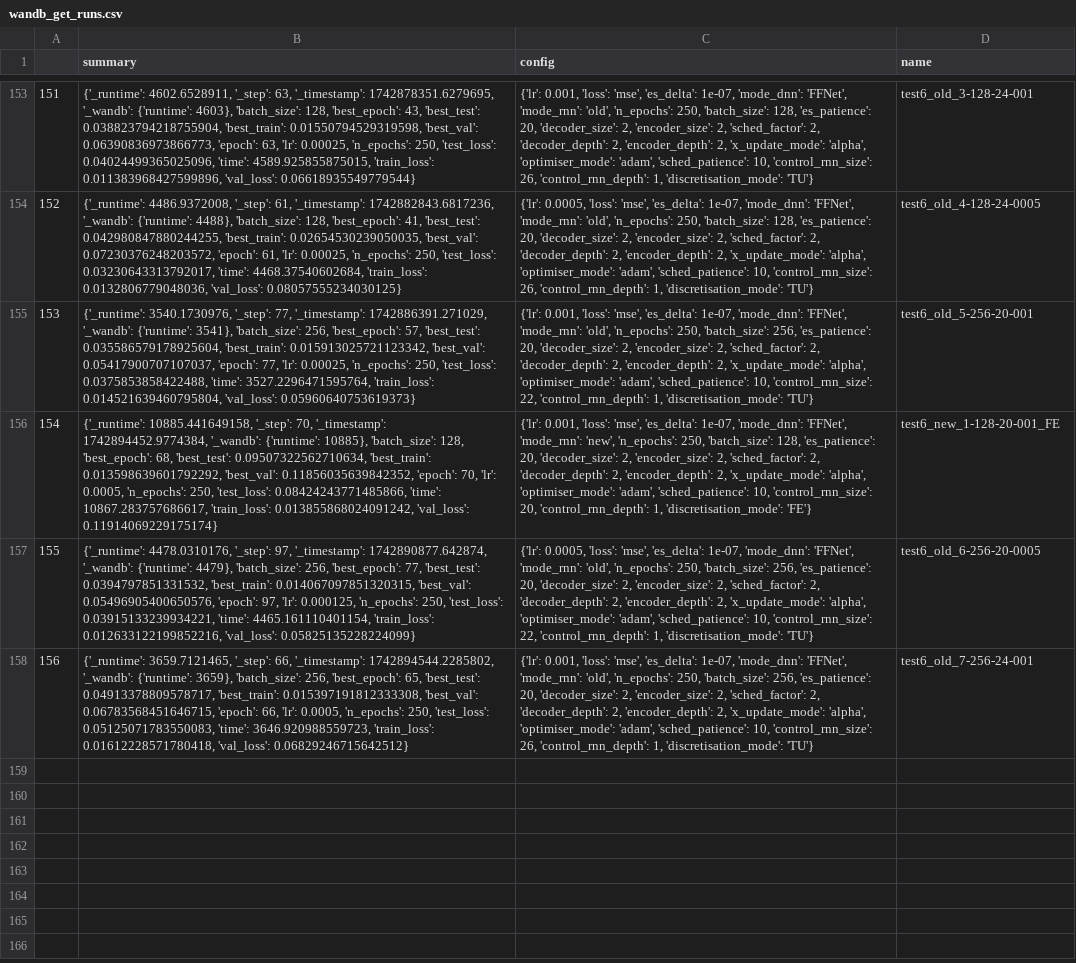
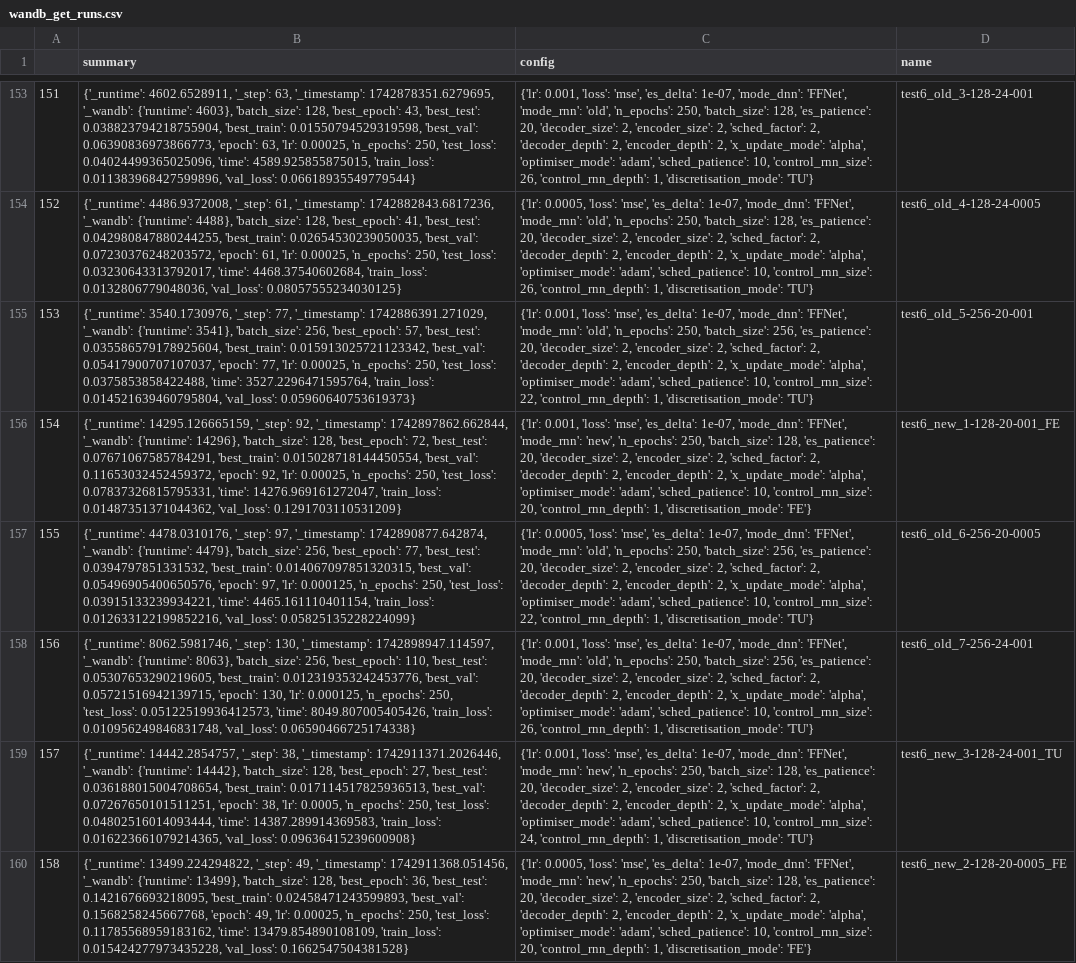
Before and after one commit to FiengoKineton/flumen-G, a CSV file: run_data/csv_files/wandb_get_runs.csv, drawn as a sheet; only a part is shown, gaps mark what is left out; the diff covers the shown part only; the diff names each change by its address in the sheet, - before the commit and + after, or states it on an @@ line.

```diff
--- a/run_data/csv_files/wandb_get_runs.csv
+++ b/run_data/csv_files/wandb_get_runs.csv
-B156 (summary): {'_runtime': 10885.441649158, '_step': 70, '_timestamp': 1742894452.9774384, '_wandb': {'runtime': 10885}, 'batch_size': 128, 'best_epoch': 68, 'best_test': 0.09507322562710634, 'best_train': 0.013598639601792292, 'best_val': 0.11856035639842352, 'epoch': 70, 'lr': 0.0005, 'n_epochs': 250, 'test_loss': 0.08424243771485866, 'time': 10867.283757686617, 'train_loss': 0.013855868024091242, 'val_loss': 0.11914069229175174}
+B156 (summary): {'_runtime': 14295.126665159, '_step': 92, '_timestamp': 1742897862.662844, '_wandb': {'runtime': 14296}, 'batch_size': 128, 'best_epoch': 72, 'best_test': 0.07671067585784291, 'best_train': 0.015028718144450554, 'best_val': 0.11653032452459372, 'epoch': 92, 'lr': 0.00025, 'n_epochs': 250, 'test_loss': 0.07837326815795331, 'time': 14276.969161272047, 'train_loss': 0.01487351371044362, 'val_loss': 0.1291703110531209}
-B158 (summary): {'_runtime': 3659.7121465, '_step': 66, '_timestamp': 1742894544.2285802, '_wandb': {'runtime': 3659}, 'batch_size': 256, 'best_epoch': 65, 'best_test': 0.04913378809578717, 'best_train': 0.015397191812333308, 'best_val': 0.06783568451646715, 'epoch': 66, 'lr': 0.0005, 'n_epochs': 250, 'test_loss': 0.05125071783550083, 'time': 3646.920988559723, 'train_loss': 0.01612228571780418, 'val_loss': 0.06829246715642512}
+B158 (summary): {'_runtime': 8062.5981746, '_step': 130, '_timestamp': 1742898947.114597, '_wandb': {'runtime': 8063}, 'batch_size': 256, 'best_epoch': 110, 'best_test': 0.05307653290219605, 'best_train': 0.012319353242453776, 'best_val': 0.05721516942139715, 'epoch': 130, 'lr': 0.000125, 'n_epochs': 250, 'test_loss': 0.05122519936412573, 'time': 8049.807005405426, 'train_loss': 0.010956249846831748, 'val_loss': 0.06590466725174338}
+row 159: 157 | {'_runtime': 14442.2854757, '_step': 38, '_timestamp': 1742911371.2026446, '_wandb': {'runtime': 14442}, 'batch_size': 128, 'best_epoch': 27, 'best_test': 0.036188015004708654, 'best_train': 0.017114517825936513, 'best_val': 0.07267650101511251, 'epoch': 38, 'lr': 0.0005, 'n_epochs': 250, 'test_loss': 0.04802516014093444, 'time': 14387.289914369583, 'train_loss': 0.016223661079214365, 'val_loss': 0.09636415239600908} | {'lr': 0.001, 'loss': 'mse', 'es_delta': 1e-07, 'mode_dnn': 'FFNet', 'mode_rnn': 'new', 'n_epochs': 250, 'batch_size': 128, 'es_patience': 20, 'decoder_size': 2, 'encoder_size': 2, 'sched_factor': 2, 'decoder_depth': 2, 'encoder_depth': 2, 'x_update_mode': 'alpha', 'optimiser_mode': 'adam', 'sched_patience': 10, 'control_rnn_size': 24, 'control_rnn_depth': 1, 'discretisation_mode': 'TU'} | test6_new_3-128-24-001_TU
+row 160: 158 | {'_runtime': 13499.224294822, '_step': 49, '_timestamp': 1742911368.051456, '_wandb': {'runtime': 13499}, 'batch_size': 128, 'best_epoch': 36, 'best_test': 0.1421676693218095, 'best_train': 0.02458471243599893, 'best_val': 0.1568258245667768, 'epoch': 49, 'lr': 0.00025, 'n_epochs': 250, 'test_loss': 0.11785568959183162, 'time': 13479.854890108109, 'train_loss': 0.015424277973435228, 'val_loss': 0.1662547504381528} | {'lr': 0.0005, 'loss': 'mse', 'es_delta': 1e-07, 'mode_dnn': 'FFNet', 'mode_rnn': 'new', 'n_epochs': 250, 'batch_size': 128, 'es_patience': 20, 'decoder_size': 2, 'encoder_size': 2, 'sched_factor': 2, 'decoder_depth': 2, 'encoder_depth': 2, 'x_update_mode': 'alpha', 'optimiser_mode': 'adam', 'sched_patience': 10, 'control_rnn_size': 20, 'control_rnn_depth': 1, 'discretisation_mode': 'FE'} | test6_new_2-128-20-0005_FE
```
Also changed, not shown: 4 added rows and 1 edited cell elsewhere in this file, run_data/csv_files/sweep_test6.csv, 13 other files.
